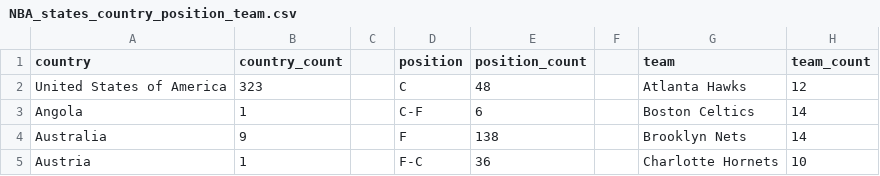
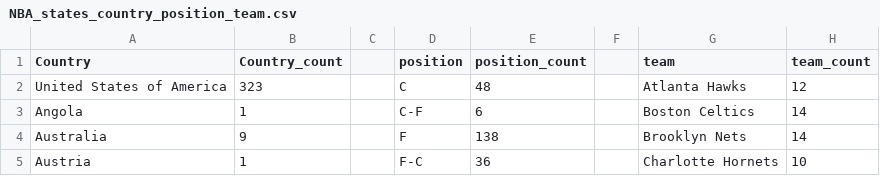
Before and after one commit to GueJiaXuan/FIT3179, a CSV file: DataVisualisation2/data/NBA_states_country_position_team.csv, drawn as a sheet; only a part is shown.

Commit message:
Update NBA_states_country_position_team.csv

```diff
--- a/DataVisualisation2/data/NBA_states_country_position_team.csv
+++ b/DataVisualisation2/data/NBA_states_country_position_team.csv
@@ -1,2 +1,2 @@
-country ,country_count,,position,position_count,,team,team_count
+Country ,Country_count,,position,position_count,,team,team_count
 United States of America,323,,C,48,,Atlanta Hawks,12
```
